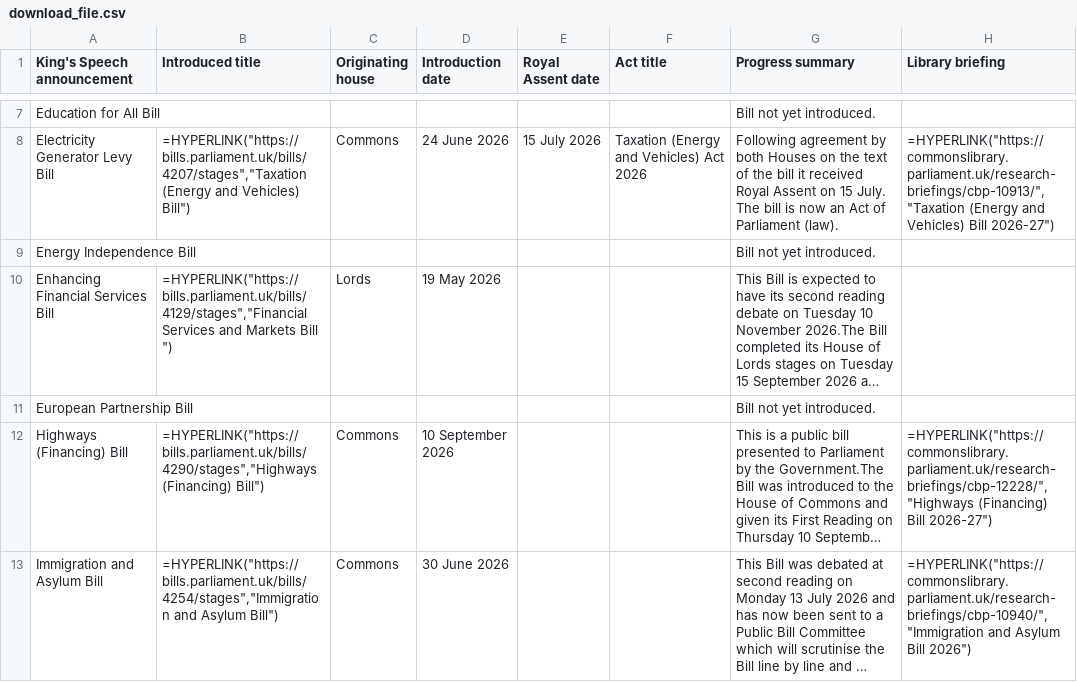
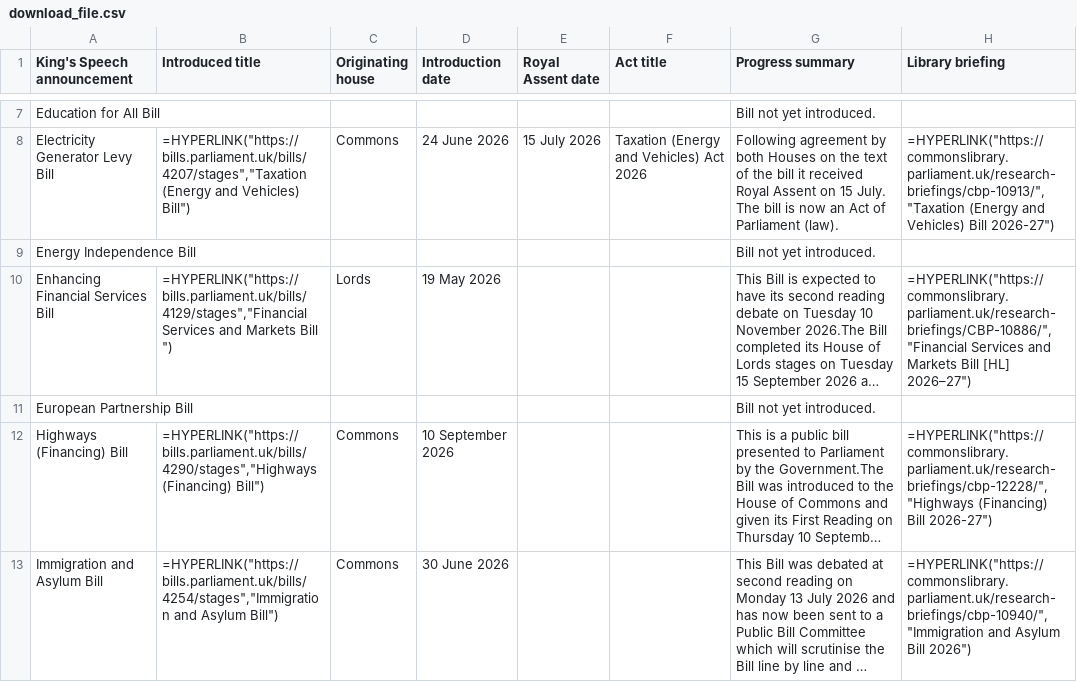
Before and after one commit to leahyc-parliament/kings_speech_bills, a CSV file: app_data/download_file.csv, drawn as a sheet; only a part is shown, gaps mark what is left out; long unchanged cells end in …; the diff covers the shown part only; the diff names each change by its address in the sheet, - before the commit and + after, or states it on an @@ line.

Commit message:
Add kings_speech_data_fetch.R output csvs

```diff
--- a/app_data/download_file.csv
+++ b/app_data/download_file.csv
-H10 (Library briefing): (empty)
+H10 (Library briefing): =HYPERLINK("https://commonslibrary.parliament.uk/research-briefings/CBP-10886/","Financial Services and Markets Bill [HL] 2026–27")
```
Also changed, not shown: 2 edited cells elsewhere in this file, app_data/main_table.csv, app_data/news.csv.
